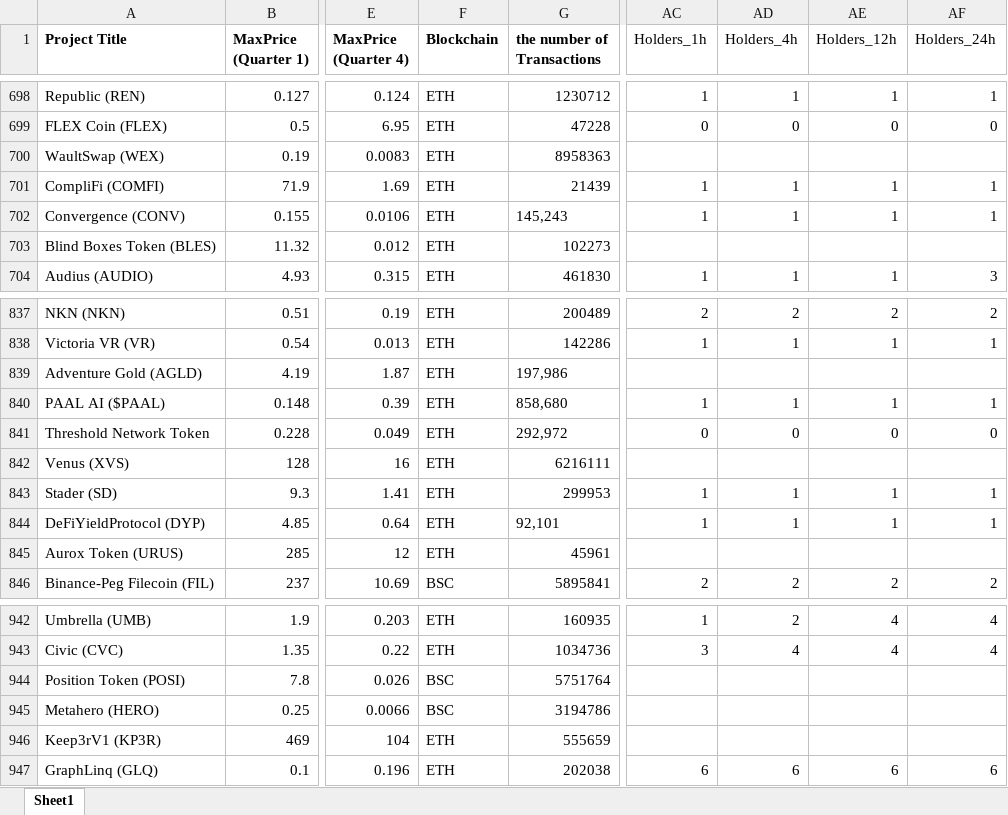
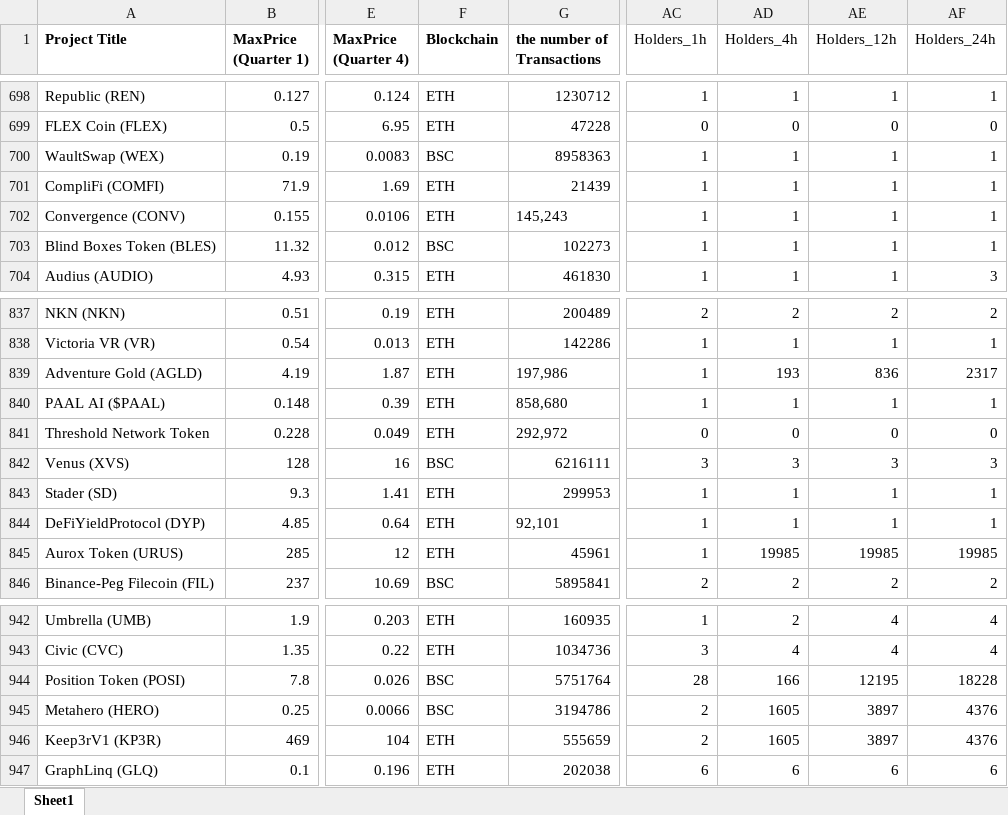
Before and after one commit to Luero/ML_RugPull_Detector, an Excel workbook: data/TM-RugPull_with_holder_count_snapshots.xlsx, sheet Sheet1, drawn as a sheet; only a part is shown, gaps mark what is left out; values as stored, in another font and other column widths than the file's, no borders; the diff covers the shown part only; the diff names each change by its address in the sheet, - before the commit and + after, or states it on an @@ line.

Commit message:
Fix a bug with pagination, restore missing results

```diff
--- a/data/TM-RugPull_with_holder_count_snapshots.xlsx (sheet Sheet1)
+++ b/data/TM-RugPull_with_holder_count_snapshots.xlsx (sheet Sheet1)
-F700 (Blockchain): ETH
+F700 (Blockchain): BSC
-AC700 (Holders_1h): (empty)
+AC700 (Holders_1h): 1
-AD700 (Holders_4h): (empty)
+AD700 (Holders_4h): 1
-AE700 (Holders_12h): (empty)
+AE700 (Holders_12h): 1
-AF700 (Holders_24h): (empty)
+AF700 (Holders_24h): 1
-F703 (Blockchain): ETH
+F703 (Blockchain): BSC
-AC703 (Holders_1h): (empty)
+AC703 (Holders_1h): 1
-AD703 (Holders_4h): (empty)
+AD703 (Holders_4h): 1
-AE703 (Holders_12h): (empty)
+AE703 (Holders_12h): 1
-AF703 (Holders_24h): (empty)
+AF703 (Holders_24h): 1
-AC839 (Holders_1h): (empty)
+AC839 (Holders_1h): 1
-AD839 (Holders_4h): (empty)
+AD839 (Holders_4h): 193
-AE839 (Holders_12h): (empty)
+AE839 (Holders_12h): 836
-AF839 (Holders_24h): (empty)
+AF839 (Holders_24h): 2317
-F842 (Blockchain): ETH
+F842 (Blockchain): BSC
-AC842 (Holders_1h): (empty)
+AC842 (Holders_1h): 3
-AD842 (Holders_4h): (empty)
+AD842 (Holders_4h): 3
-AE842 (Holders_12h): (empty)
+AE842 (Holders_12h): 3
-AF842 (Holders_24h): (empty)
+AF842 (Holders_24h): 3
-AC845 (Holders_1h): (empty)
+AC845 (Holders_1h): 1
-AD845 (Holders_4h): (empty)
+AD845 (Holders_4h): 19985
-AE845 (Holders_12h): (empty)
+AE845 (Holders_12h): 19985
-AF845 (Holders_24h): (empty)
+AF845 (Holders_24h): 19985
-AC944 (Holders_1h): (empty)
+AC944 (Holders_1h): 28
-AD944 (Holders_4h): (empty)
+AD944 (Holders_4h): 166
-AE944 (Holders_12h): (empty)
+AE944 (Holders_12h): 12195
-AF944 (Holders_24h): (empty)
+AF944 (Holders_24h): 18228
-AC945:AC946 (Holders_1h): (empty)
+AC945:AC946 (Holders_1h): 2
-AD945:AD946 (Holders_4h): (empty)
+AD945:AD946 (Holders_4h): 1605
-AE945:AE946 (Holders_12h): (empty)
+AE945:AE946 (Holders_12h): 3897
-AF945:AF946 (Holders_24h): (empty)
+AF945:AF946 (Holders_24h): 4376
```
Also changed, not shown: 93 edited cells elsewhere in this sheet, 3 other files.
